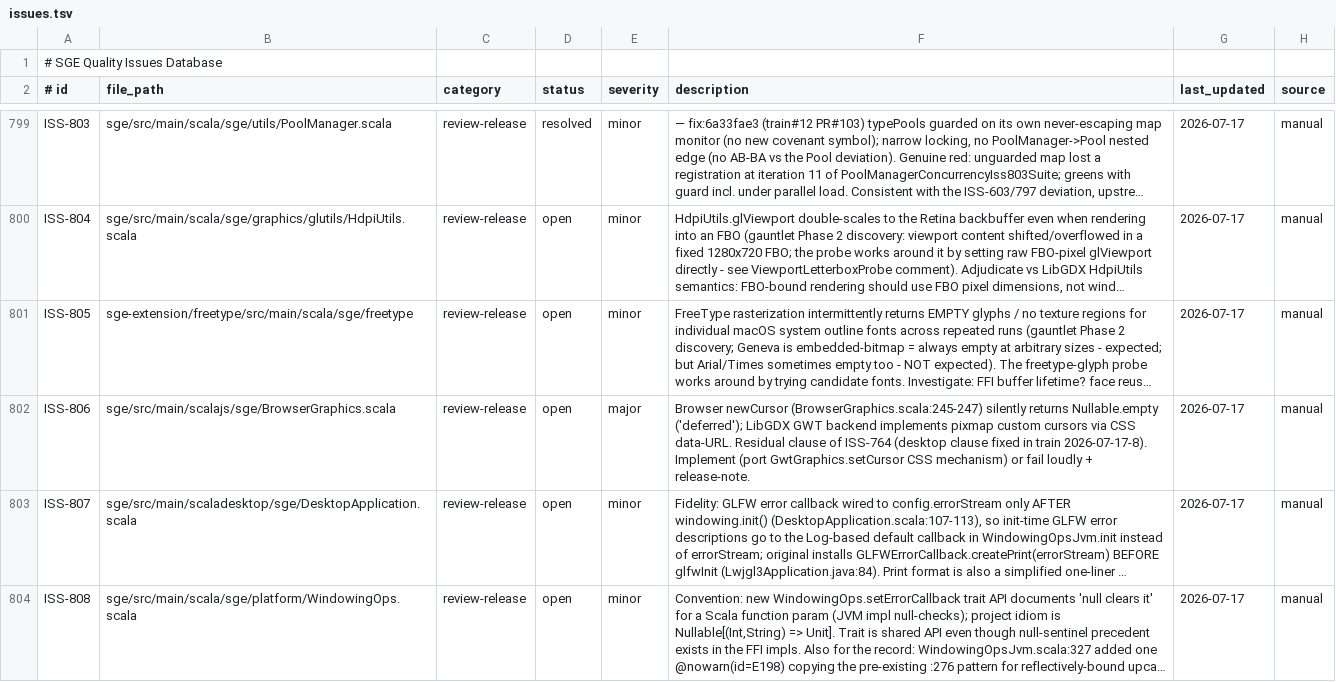
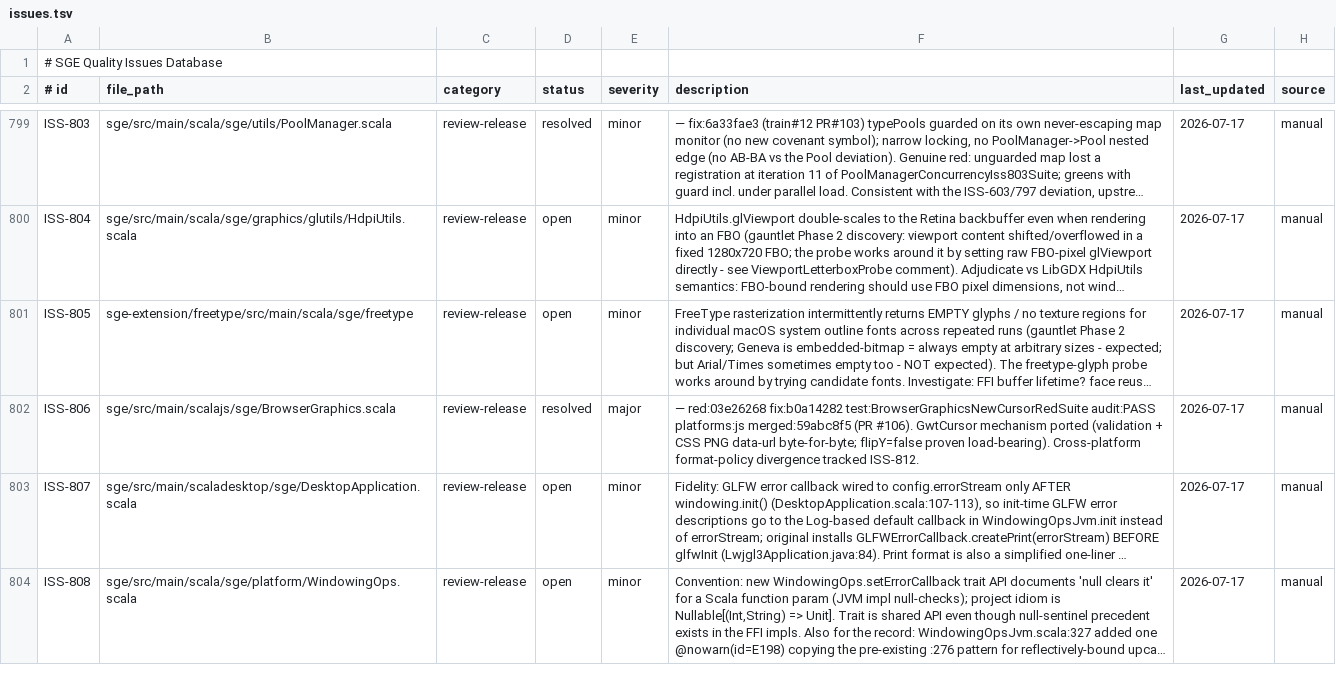
Before and after one commit to kubuszok/sge, a TSV file: .rescale/data/issues.tsv, drawn as a sheet; only a part is shown, gaps mark what is left out; long unchanged cells end in …; the diff covers the shown part only; the diff names each change by its address in the sheet, - before the commit and + after, or states it on an @@ line.

Commit message:
campaign: resolve wave-D batch — 29 issues (PR #106, train 2026-07-17-9)

```diff
--- a/.rescale/data/issues.tsv
+++ b/.rescale/data/issues.tsv
-D802 (status): open
+D802 (status): resolved
-F802 (description): Browser newCursor (BrowserGraphics.scala:245-247) silently returns Nullable.empty ('deferred'); LibGDX GWT backend implements pixmap custom cursors via CSS data-URL. Residual clause of ISS-764 (desktop clause fixed in train 2026-07-17-8). Implement (port GwtGraphics.setCursor CSS mechanism) or fail loudly + release-note.
+F802 (description): — red:03e26268 fix:b0a14282 test:BrowserGraphicsNewCursorRedSuite audit:PASS platforms:js merged:59abc8f5 (PR #106). GwtCursor mechanism ported (validation + CSS PNG data-url byte-for-byte; flipY=false proven load-bearing). Cross-platform format-policy divergence tracked ISS-812.
```
Also changed, not shown: 84 edited cells elsewhere in this file, 1 other file.
